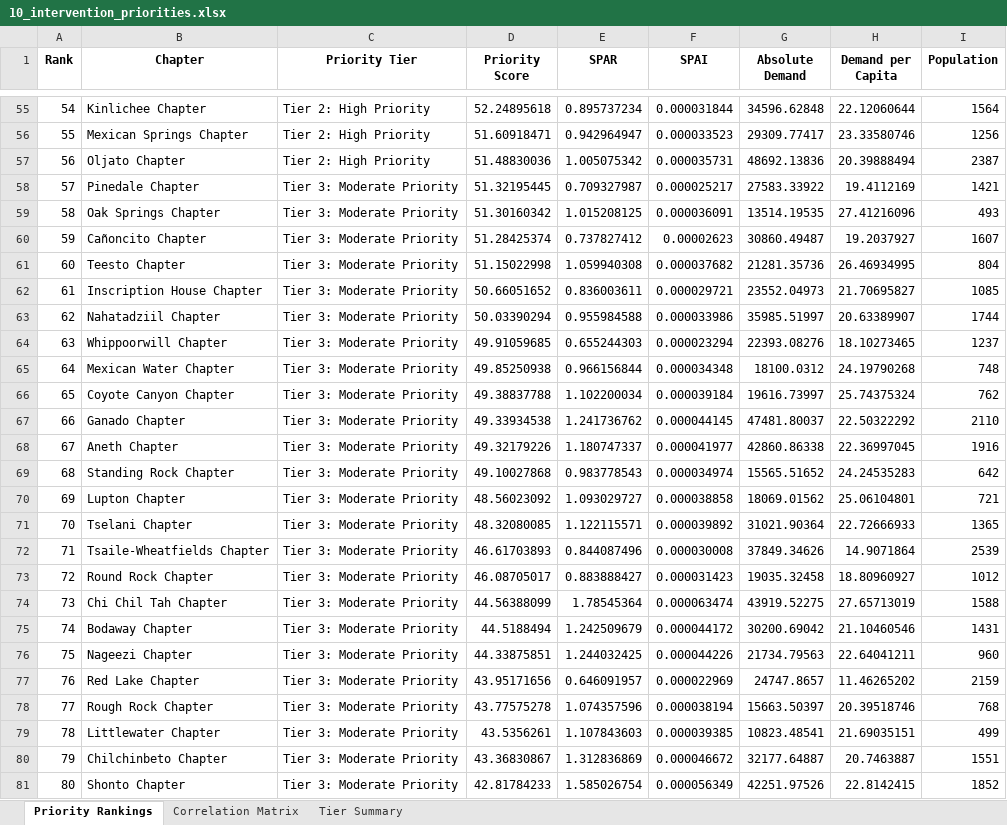
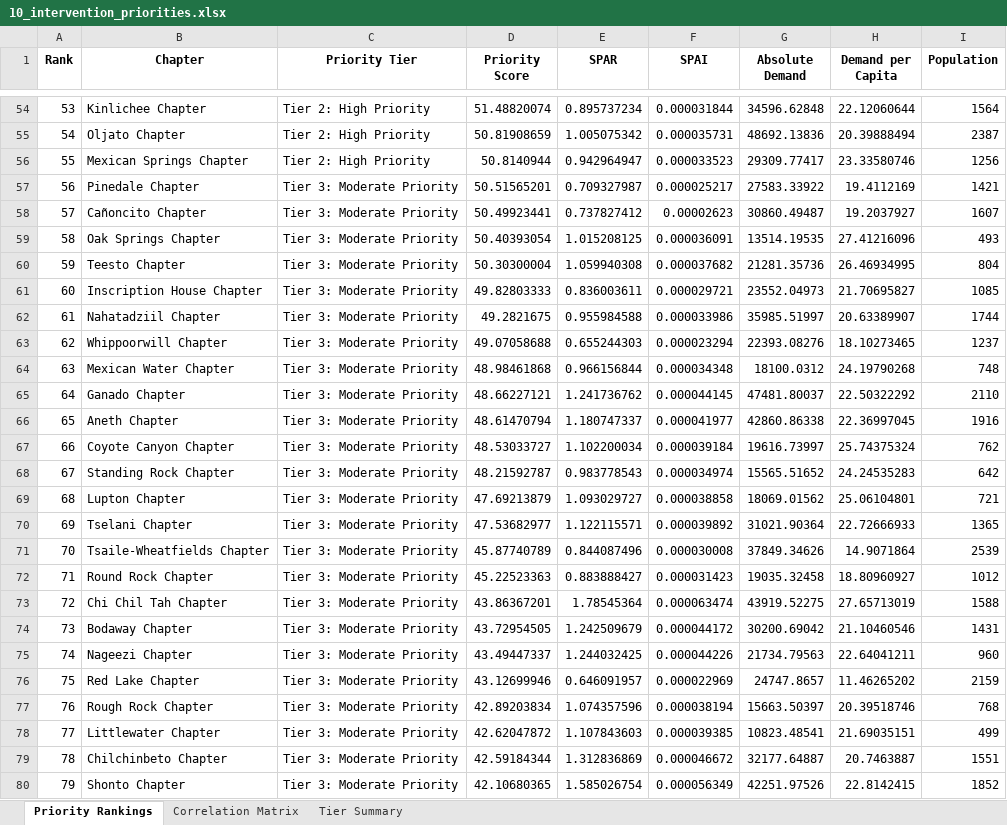
Before and after one commit to syerneni1/navajonationdialysisproject, an Excel workbook: outputs_tables/10_intervention_priorities.xlsx, sheet Priority Rankings, drawn as a sheet; only a part is shown, gaps mark what is left out; values as stored, in another font and other column widths than the file's, no borders; removed rows and columns are numbered as before the commit, all else as after; the diff covers the shown part only; the diff names each change by its address in the sheet, - before the commit and + after, or states it on an @@ line.

```diff
--- a/outputs_tables/10_intervention_priorities.xlsx (sheet Priority Rankings)
+++ b/outputs_tables/10_intervention_priorities.xlsx (sheet Priority Rankings)
@@ column A (Rank) renumbered from row 6 down @@
-D54 (Priority Score): 52.24895618
+D54 (Priority Score): 51.48820074
-row 56: 55 | Mexican Springs Chapter | Tier 2: High Priority | 51.60918471 | 0.942964947 | 0.000033523 | 29309.77417 | 23.33580746 | 1256
-D55 (Priority Score): 51.48830036
+D55 (Priority Score): 50.81908659
+row 56: 55 | Mexican Springs Chapter | Tier 2: High Priority | 50.8140944 | 0.942964947 | 0.000033523 | 29309.77417 | 23.33580746 | 1256
-D57 (Priority Score): 51.32195445
+D57 (Priority Score): 50.51565201
-row 59: 58 | Oak Springs Chapter | Tier 3: Moderate Priority | 51.30160342 | 1.015208125 | 0.000036091 | 13514.19535 | 27.41216096 | 493
-D58 (Priority Score): 51.28425374
+D58 (Priority Score): 50.49923441
+row 59: 58 | Oak Springs Chapter | Tier 3: Moderate Priority | 50.40393054 | 1.015208125 | 0.000036091 | 13514.19535 | 27.41216096 | 493
-D60 (Priority Score): 51.15022998
+D60 (Priority Score): 50.30300004
-D61 (Priority Score): 50.66051652
+D61 (Priority Score): 49.82803333
-D62 (Priority Score): 50.03390294
+D62 (Priority Score): 49.2821675
-D63 (Priority Score): 49.91059685
+D63 (Priority Score): 49.07058688
-D64 (Priority Score): 49.85250938
+D64 (Priority Score): 48.98461868
-row 66: 65 | Coyote Canyon Chapter | Tier 3: Moderate Priority | 49.38837788 | 1.102200034 | 0.000039184 | 19616.73997 | 25.74375324 | 762
-D65 (Priority Score): 49.33934538
+D65 (Priority Score): 48.66227121
-D66 (Priority Score): 49.32179226
+D66 (Priority Score): 48.61470794
+row 67: 66 | Coyote Canyon Chapter | Tier 3: Moderate Priority | 48.53033727 | 1.102200034 | 0.000039184 | 19616.73997 | 25.74375324 | 762
-D68 (Priority Score): 49.10027868
+D68 (Priority Score): 48.21592787
-D69 (Priority Score): 48.56023092
+D69 (Priority Score): 47.69213879
-D70 (Priority Score): 48.32080085
+D70 (Priority Score): 47.53682977
-D71 (Priority Score): 46.61703893
+D71 (Priority Score): 45.87740789
-D72 (Priority Score): 46.08705017
+D72 (Priority Score): 45.22523363
-D73 (Priority Score): 44.56388099
+D73 (Priority Score): 43.86367201
-D74 (Priority Score): 44.5188494
+D74 (Priority Score): 43.72954505
-D75 (Priority Score): 44.33875851
+D75 (Priority Score): 43.49447337
-D76 (Priority Score): 43.95171656
+D76 (Priority Score): 43.12699946
-D77 (Priority Score): 43.77575278
+D77 (Priority Score): 42.89203834
-D78 (Priority Score): 43.5356261
+D78 (Priority Score): 42.62047872
-D79 (Priority Score): 43.36830867
+D79 (Priority Score): 42.59184344
-D80 (Priority Score): 42.81784233
+D80 (Priority Score): 42.10680365
```
Also changed, not shown: 16 added rows, 18 removed rows and 66 edited cells elsewhere in this sheet, sheet Correlation Matrix, sheet Tier Summary, 4 other files.
